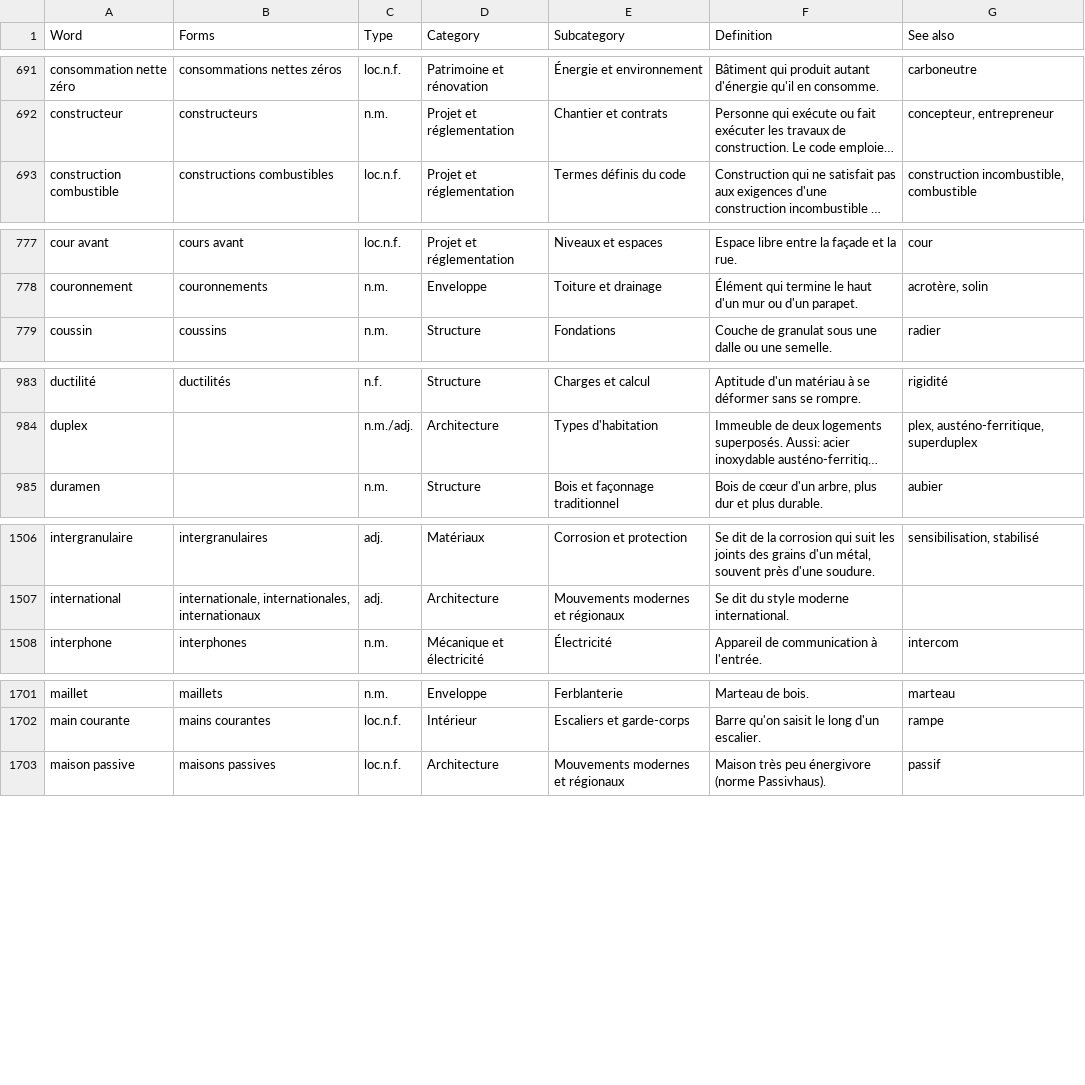
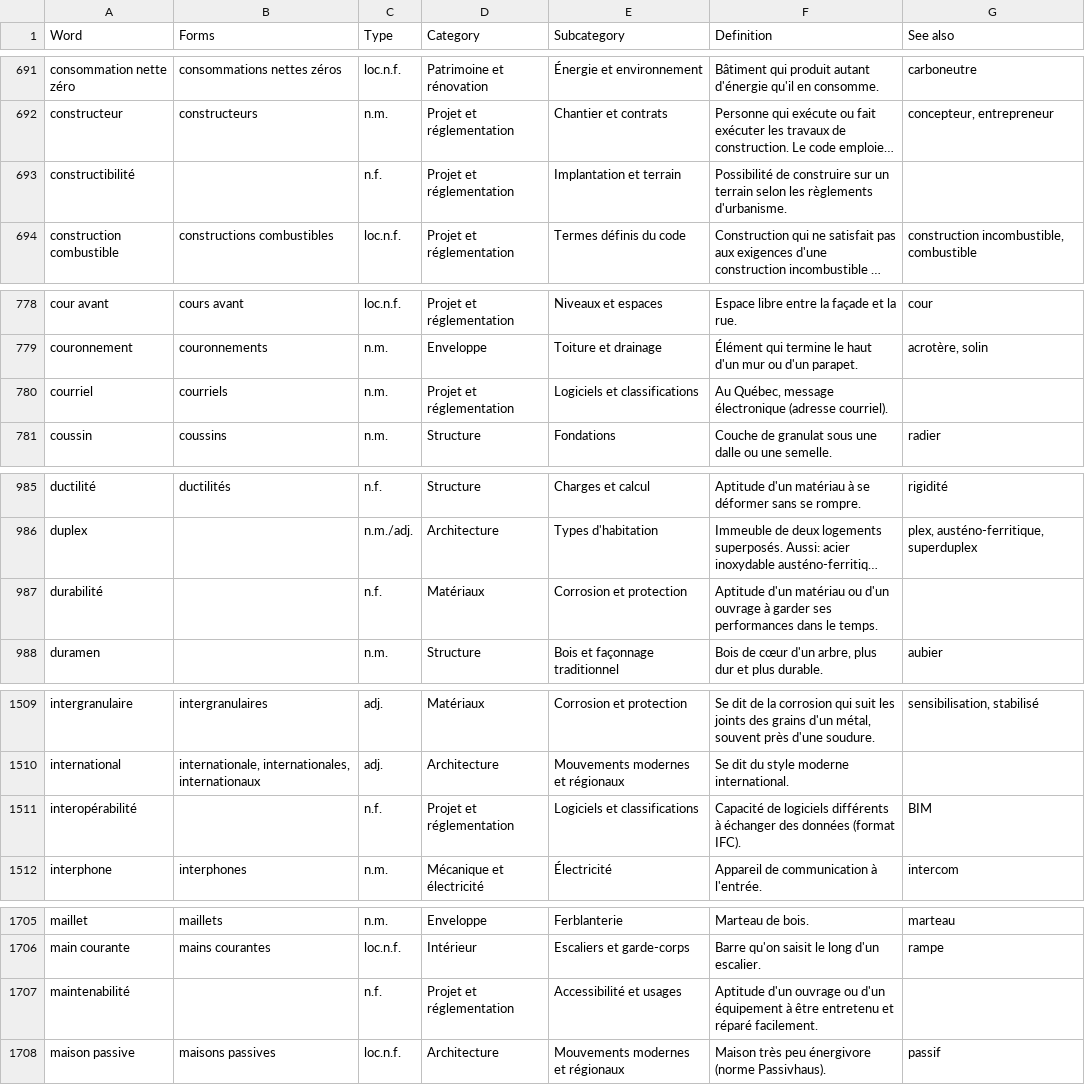
Before and after one commit to samagior/DynALisp.bundle, a CSV file: Contents/Modules/Dynalisp/Res/Dictionaries/fra-def.csv, drawn as a sheet; only a part is shown, gaps mark what is left out; long unchanged cells end in …; the diff names each change by its address in the sheet, - before the commit and + after, or states it on an @@ line.

```diff
--- a/Contents/Modules/Dynalisp/Res/Dictionaries/fra-def.csv
+++ b/Contents/Modules/Dynalisp/Res/Dictionaries/fra-def.csv
+row 693: constructibilité |  | n.f. | Projet et réglementation | Implantation et terrain | Possibilité de construire sur un terrain selon les règlements d'urbanisme.
+row 780: courriel | courriels | n.m. | Projet et réglementation | Logiciels et classifications | Au Québec, message électronique (adresse courriel).
+row 987: durabilité |  | n.f. | Matériaux | Corrosion et protection | Aptitude d'un matériau ou d'un ouvrage à garder ses performances dans le temps.
+row 1511: interopérabilité |  | n.f. | Projet et réglementation | Logiciels et classifications | Capacité de logiciels différents à échanger des données (format IFC). | BIM
+row 1707: maintenabilité |  | n.f. | Projet et réglementation | Accessibilité et usages | Aptitude d'un ouvrage ou d'un équipement à être entretenu et réparé facilement.
```
Also changed, not shown: 1 other file.
